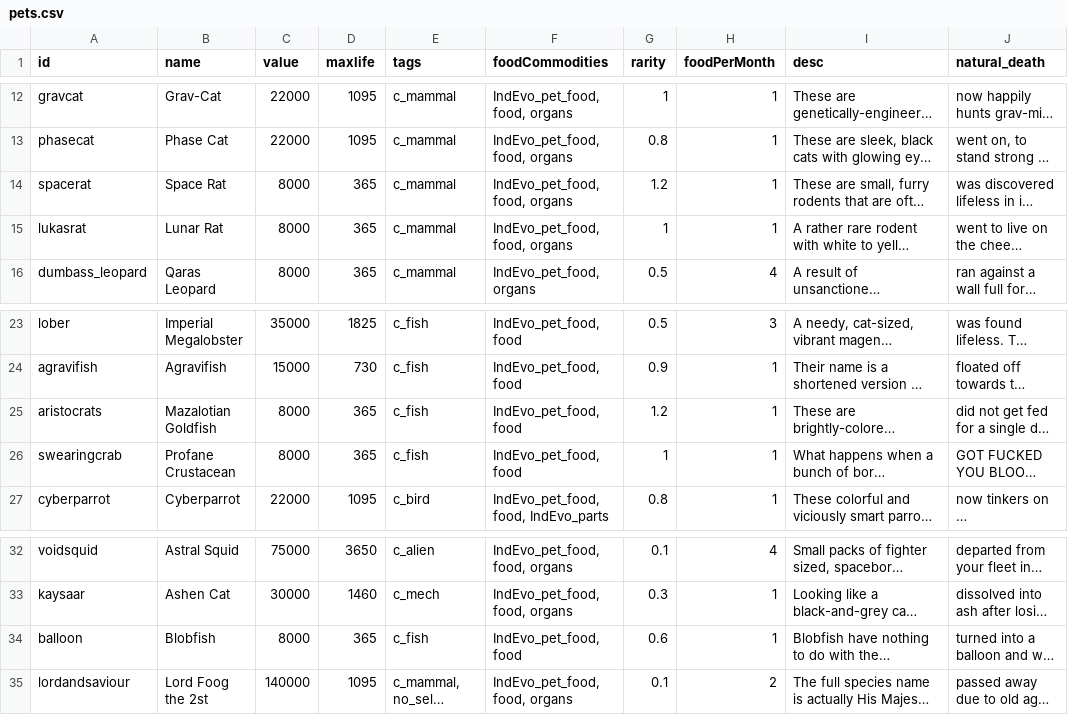
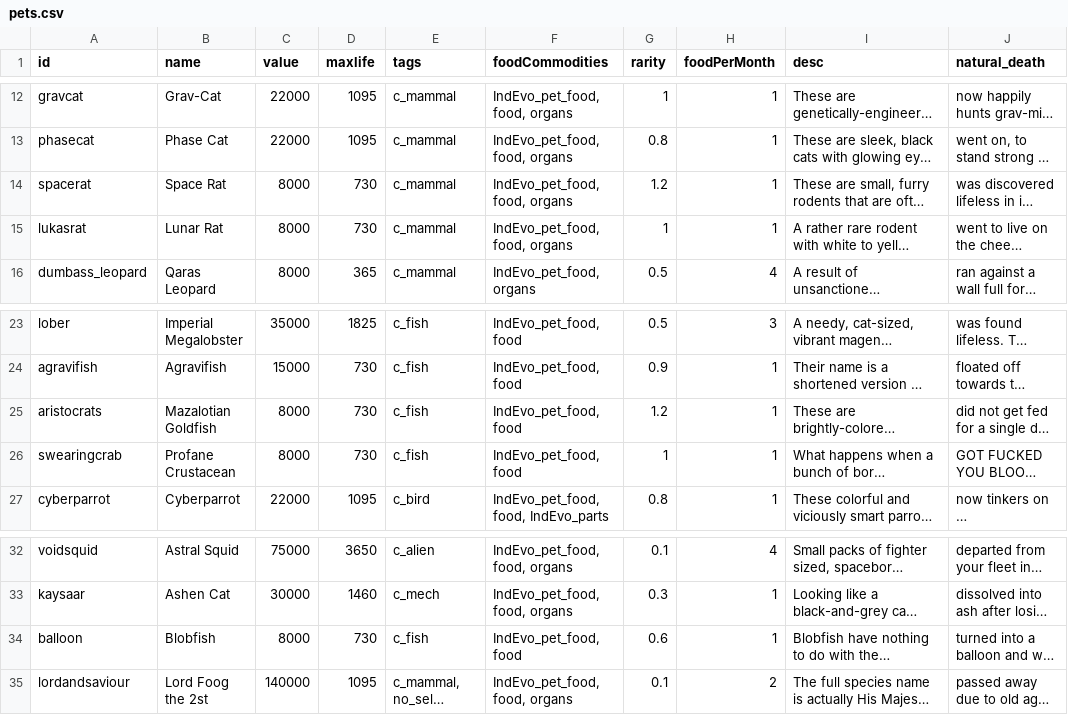
Before and after one commit to SirHartley/Industrial.Evolution, a CSV file: data/campaign/pets.csv, drawn as a sheet; only a part is shown, gaps mark what is left out; long unchanged cells end in …; the diff names each change by its address in the sheet, - before the commit and + after, or states it on an @@ line.

```diff
--- a/data/campaign/pets.csv
+++ b/data/campaign/pets.csv
-D14:D15 (maxlife): 365
+D14:D15 (maxlife): 730
-D25:D26 (maxlife): 365
+D25:D26 (maxlife): 730
-D34 (maxlife): 365
+D34 (maxlife): 730
```
Also changed, not shown: 10 other files.
